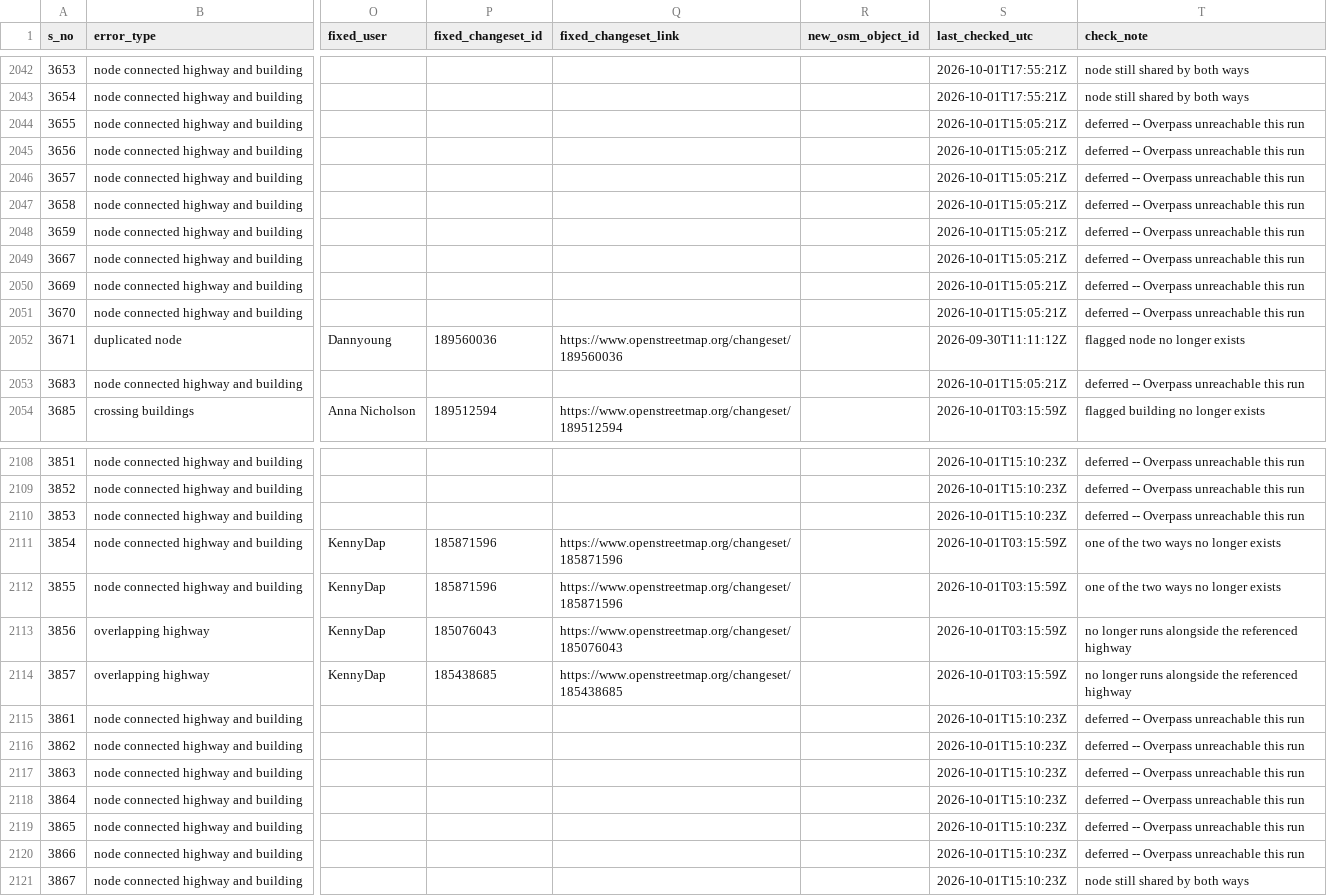
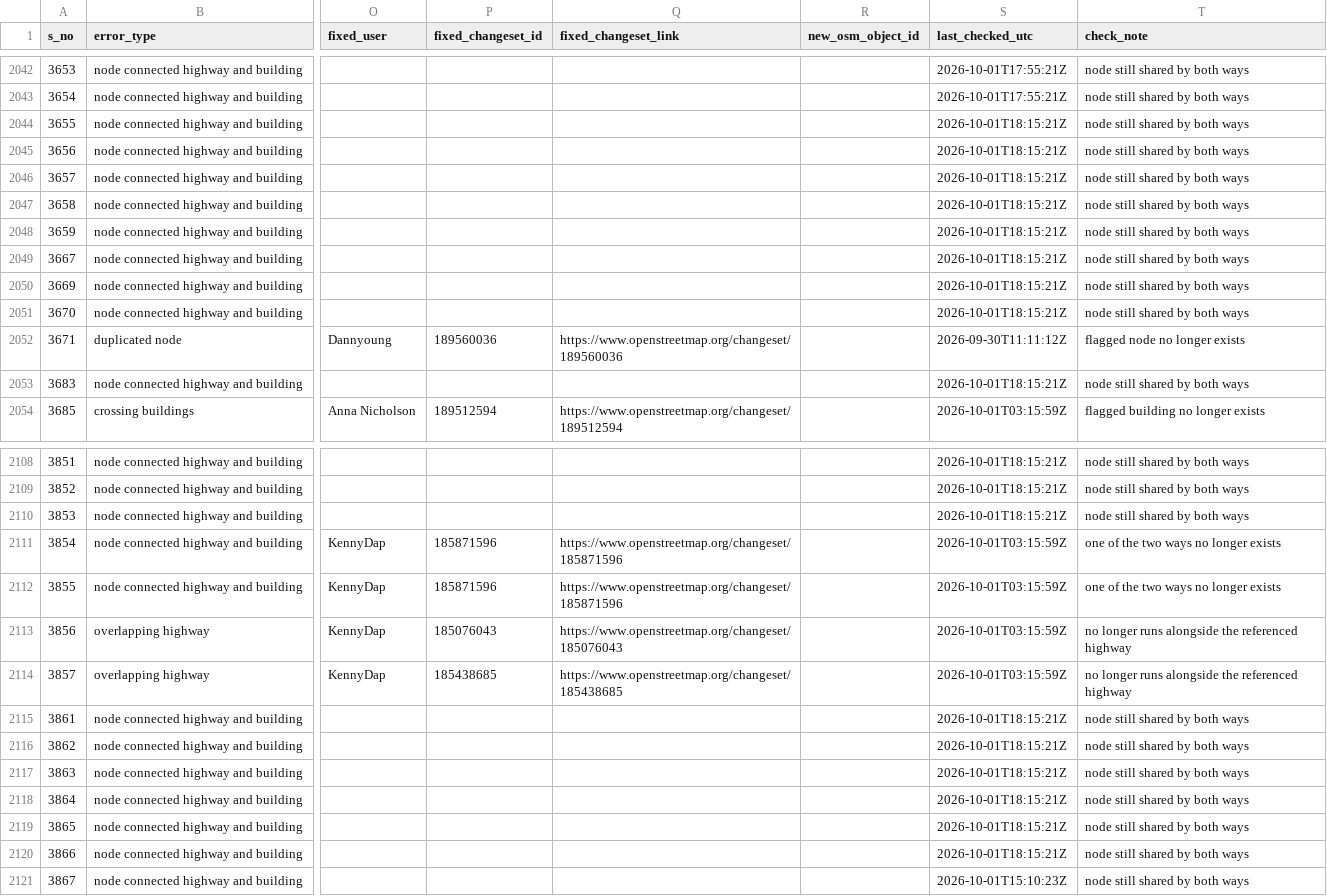
Before and after one commit to KingVik-Planet/OSM_QC_Fix_Tracker.tt_event, a CSV file: data/fix_status_snapshot_1.csv, drawn as a sheet; only a part is shown, gaps mark what is left out; the diff covers the shown part only; the diff names each change by its address in the sheet, - before the commit and + after, or states it on an @@ line.

```diff
--- a/data/fix_status_snapshot_1.csv
+++ b/data/fix_status_snapshot_1.csv
-S2044:S2051 (last_checked_utc): 2026-10-01T15:05:21Z
+S2044:S2051 (last_checked_utc): 2026-10-01T18:15:21Z
-T2044:T2051 (check_note): deferred -- Overpass unreachable this run
+T2044:T2051 (check_note): node still shared by both ways
-S2053 (last_checked_utc): 2026-10-01T15:05:21Z
+S2053 (last_checked_utc): 2026-10-01T18:15:21Z
-T2053 (check_note): deferred -- Overpass unreachable this run
+T2053 (check_note): node still shared by both ways
-S2108:S2110 (last_checked_utc): 2026-10-01T15:10:23Z
+S2108:S2110 (last_checked_utc): 2026-10-01T18:15:21Z
-T2108:T2110 (check_note): deferred -- Overpass unreachable this run
+T2108:T2110 (check_note): node still shared by both ways
-S2115:S2120 (last_checked_utc): 2026-10-01T15:10:23Z
+S2115:S2120 (last_checked_utc): 2026-10-01T18:15:21Z
-T2115:T2120 (check_note): deferred -- Overpass unreachable this run
+T2115:T2120 (check_note): node still shared by both ways
```
Also changed, not shown: 154 edited cells elsewhere in this file.
